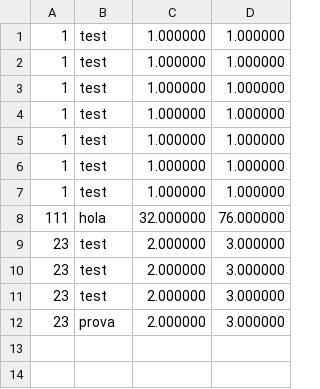
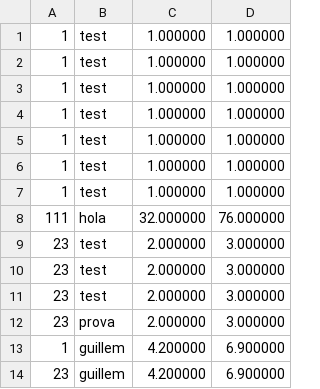
Before and after one commit to MarcFernandezParra/SistemasOperativos, a CSV file: week2/HandsOn2/ACT05/pokemon.csv, drawn as a sheet; the diff names each change by its address in the sheet, - before the commit and + after, or states it on an @@ line.

```diff
--- a/week2/HandsOn2/ACT05/pokemon.csv
+++ b/week2/HandsOn2/ACT05/pokemon.csv
+row 13: 1 | guillem | 4.200000 | 6.900000
+row 14: 23 | guillem | 4.200000 | 6.900000
```
Also changed, not shown: 8 other files.
